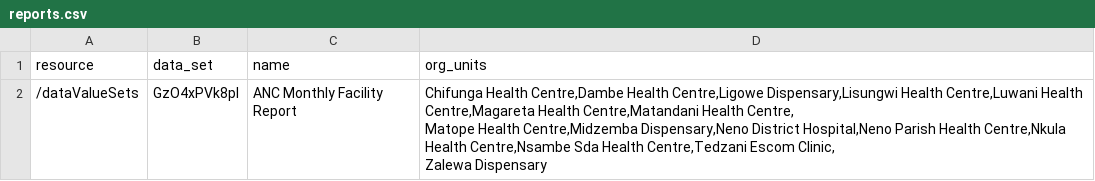
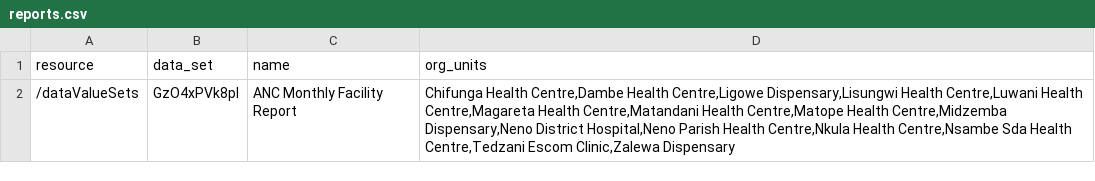
Before and after one commit to kmatiya/dhis2-report-tracker, a CSV file: reports.csv, drawn as a sheet.

Commit message:
Update HttpReportService to list facility queried and fix reports.csv spacing

```diff
--- a/reports.csv
+++ b/reports.csv
@@ -1,4 +1,2 @@
 resource,data_set,name,org_units
-/dataValueSets,GzO4xPVk8pl,ANC Monthly Facility Report ,"Chifunga Health Centre,Dambe Health Centre,Ligowe Dispensary,Lisungwi Health Centre,Luwani Health Centre,Magareta Health Centre,Matandani Health Centre,
-Matope Health Centre,Midzemba Dispensary,Neno District Hospital,Neno Parish Health Centre,Nkula Health Centre,Nsambe Sda Health Centre,Tedzani Escom Clinic,
-Zalewa Dispensary"
+/dataValueSets,GzO4xPVk8pl,ANC Monthly Facility Report ,"Chifunga Health Centre,Dambe Health Centre,Ligowe Dispensary,Lisungwi Health Centre,Luwani Health Centre,Magareta Health Centre,Matandani Health Centre,Matope Health Centre,Midzemba Dispensary,Neno District Hospital,Neno Parish Health Centre,Nkula Health Centre,Nsambe Sda Health Centre,Tedzani Escom Clinic,Zalewa Dispensary"
```
Also changed, not shown: 1 other file.
